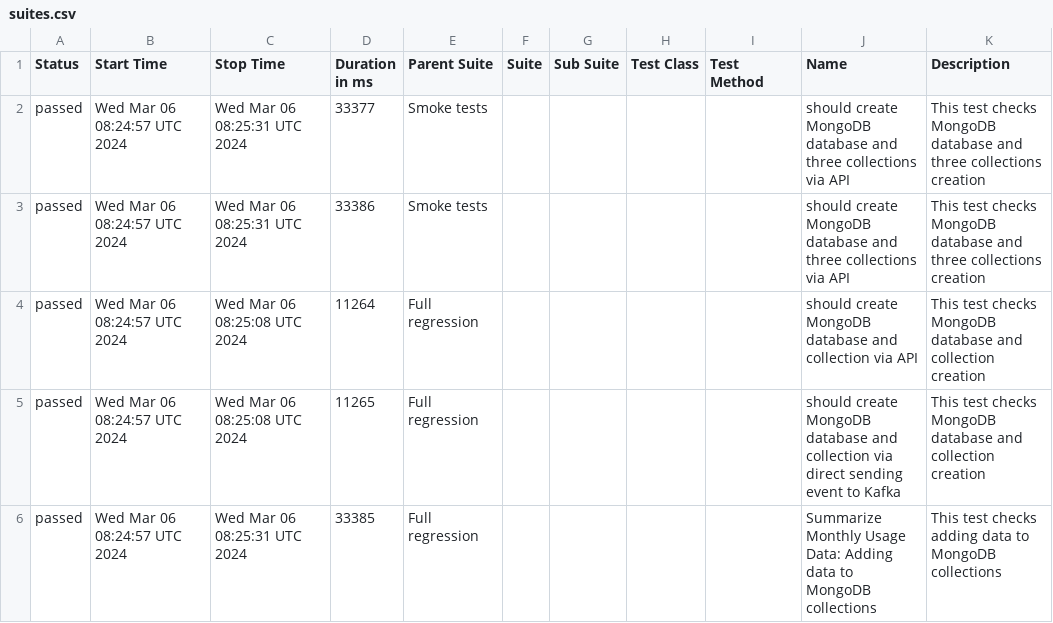
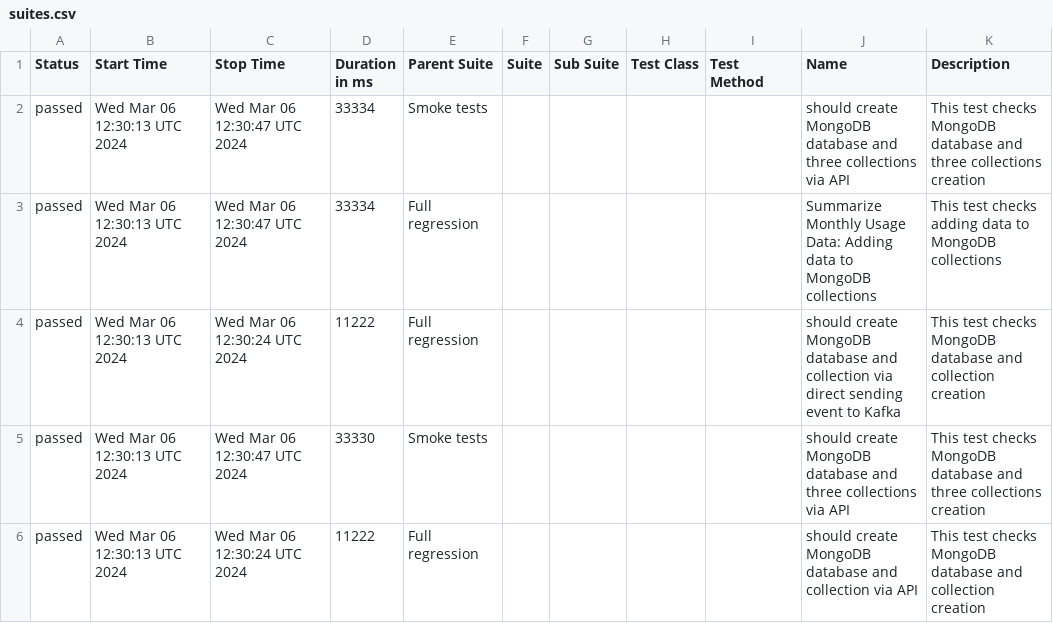
Before and after one commit to studyNewTrendsInAutomatedTesting/jestAllureResults, a CSV file: data/suites.csv, drawn as a sheet.

Commit message:
deploy: studyNewTrendsInAutomatedTesting/applicationToTestFromDockerCompose@3328a583ebd328f3b8acc79c508a8fa84075fbb7

```diff
--- a/data/suites.csv
+++ b/data/suites.csv
@@ -1,6 +1,6 @@
 "Status","Start Time","Stop Time","Duration in ms","Parent Suite","Suite","Sub Suite","Test Class","Test Method","Name","Description"
-"passed","Wed Mar 06 08:24:57 UTC 2024","Wed Mar 06 08:25:31 UTC 2024","33377","Smoke tests","","","","","should create MongoDB database and three collections via API","This test checks MongoDB database and three collections creation"
-"passed","Wed Mar 06 08:24:57 UTC 2024","Wed Mar 06 08:25:31 UTC 2024","33386","Smoke tests","","","","","should create MongoDB database and three collections via API","This test checks MongoDB database and three collections creation"
-"passed","Wed Mar 06 08:24:57 UTC 2024","Wed Mar 06 08:25:08 UTC 2024","11264","Full regression","","","","","should create MongoDB database and collection via API","This test checks MongoDB database and collection creation"
-"passed","Wed Mar 06 08:24:57 UTC 2024","Wed Mar 06 08:25:08 UTC 2024","11265","Full regression","","","","","should create MongoDB database and collection via direct sending event to Kafka","This test checks MongoDB database and collection creation"
-"passed","Wed Mar 06 08:24:57 UTC 2024","Wed Mar 06 08:25:31 UTC 2024","33385","Full regression","","","","","Summarize Monthly Usage Data: Adding data to MongoDB collections","This test checks adding data to MongoDB collections"
+"passed","Wed Mar 06 12:30:13 UTC 2024","Wed Mar 06 12:30:47 UTC 2024","33334","Smoke tests","","","","","should create MongoDB database and three collections via API","This test checks MongoDB database and three collections creation"
+"passed","Wed Mar 06 12:30:13 UTC 2024","Wed Mar 06 12:30:47 UTC 2024","33334","Full regression","","","","","Summarize Monthly Usage Data: Adding data to MongoDB collections","This test checks adding data to MongoDB collections"
+"passed","Wed Mar 06 12:30:13 UTC 2024","Wed Mar 06 12:30:24 UTC 2024","11222","Full regression","","","","","should create MongoDB database and collection via direct sending event to Kafka","This test checks MongoDB database and collection creation"
+"passed","Wed Mar 06 12:30:13 UTC 2024","Wed Mar 06 12:30:47 UTC 2024","33330","Smoke tests","","","","","should create MongoDB database and three collections via API","This test checks MongoDB database and three collections creation"
+"passed","Wed Mar 06 12:30:13 UTC 2024","Wed Mar 06 12:30:24 UTC 2024","11222","Full regression","","","","","should create MongoDB database and collection via API","This test checks MongoDB database and collection creation"
```
Also changed, not shown: 32 other files.
